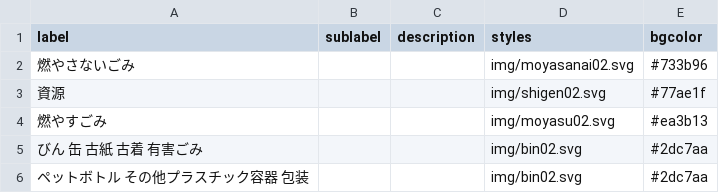
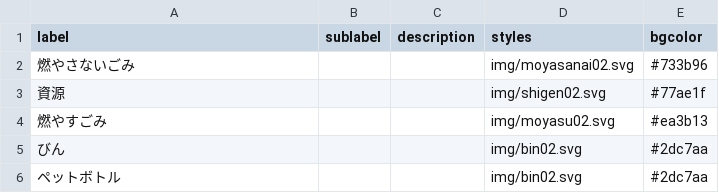
Before and after one commit to oza-ken/5374, a CSV file: data/description.csv, drawn as a sheet.

Commit message:
Update description.csv

```diff
--- a/data/description.csv
+++ b/data/description.csv
@@ -4,3 +4,3 @@ label,sublabel,description,styles,bgcolor
 燃やすごみ,,,img/moyasu02.svg,#ea3b13
-びん 缶 古紙 古着 有害ごみ,,,img/bin02.svg,#2dc7aa
-ペットボトル その他プラスチック容器 包装,,,img/bin02.svg,#2dc7aa
+びん,,,img/bin02.svg,#2dc7aa
+ペットボトル,,,img/bin02.svg,#2dc7aa
```
